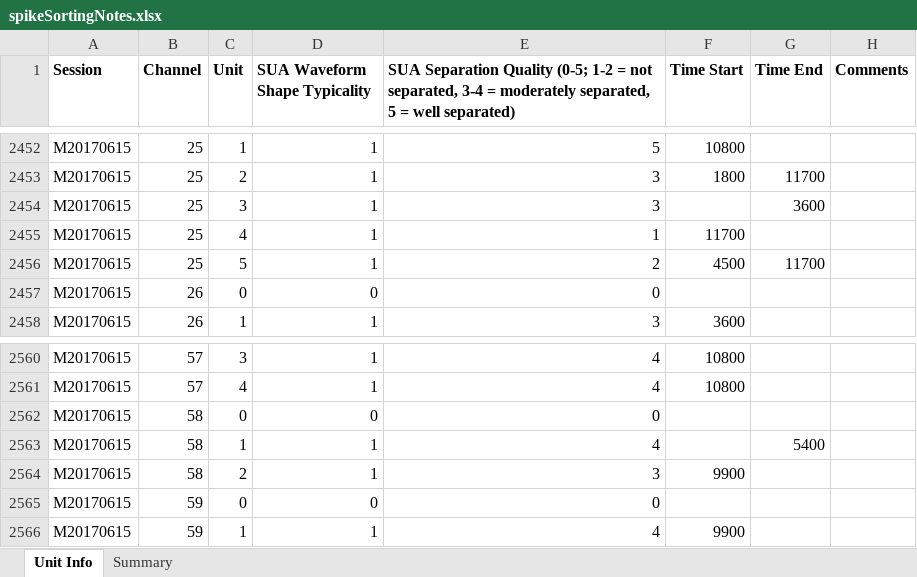
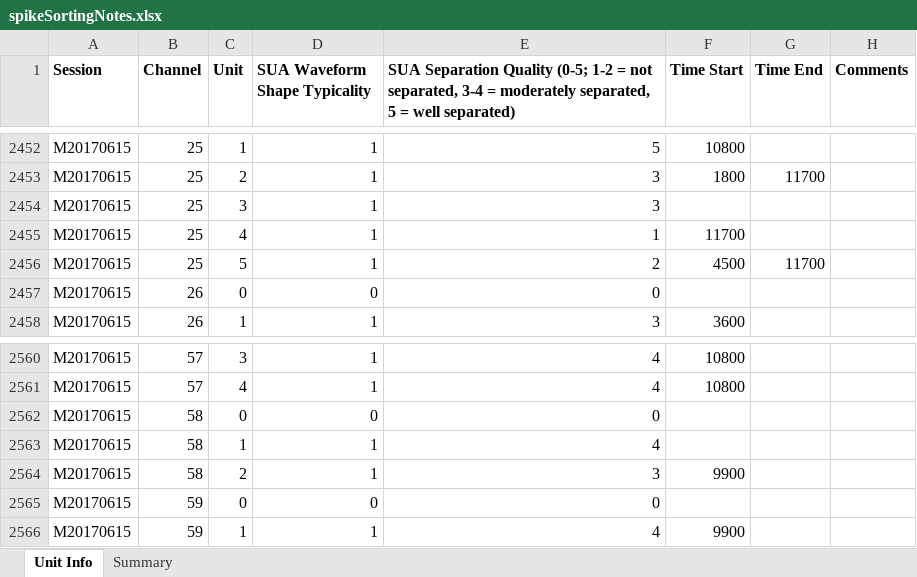
Before and after one commit to rly/gratings-task-analysis, an Excel workbook: spikeSortingNotes.xlsx, sheet Unit Info, drawn as a sheet; only a part is shown, gaps mark what is left out; values as stored, in another font and other column widths than the file's, no borders; the diff names each change by its address in the sheet, - before the commit and + after, or states it on an @@ line.

Commit message:
fix bad end time

```diff
--- a/spikeSortingNotes.xlsx (sheet Unit Info)
+++ b/spikeSortingNotes.xlsx (sheet Unit Info)
-G2454 (Time End): 3600
+G2454 (Time End): (empty)
-G2563 (Time End): 5400
+G2563 (Time End): (empty)
```
